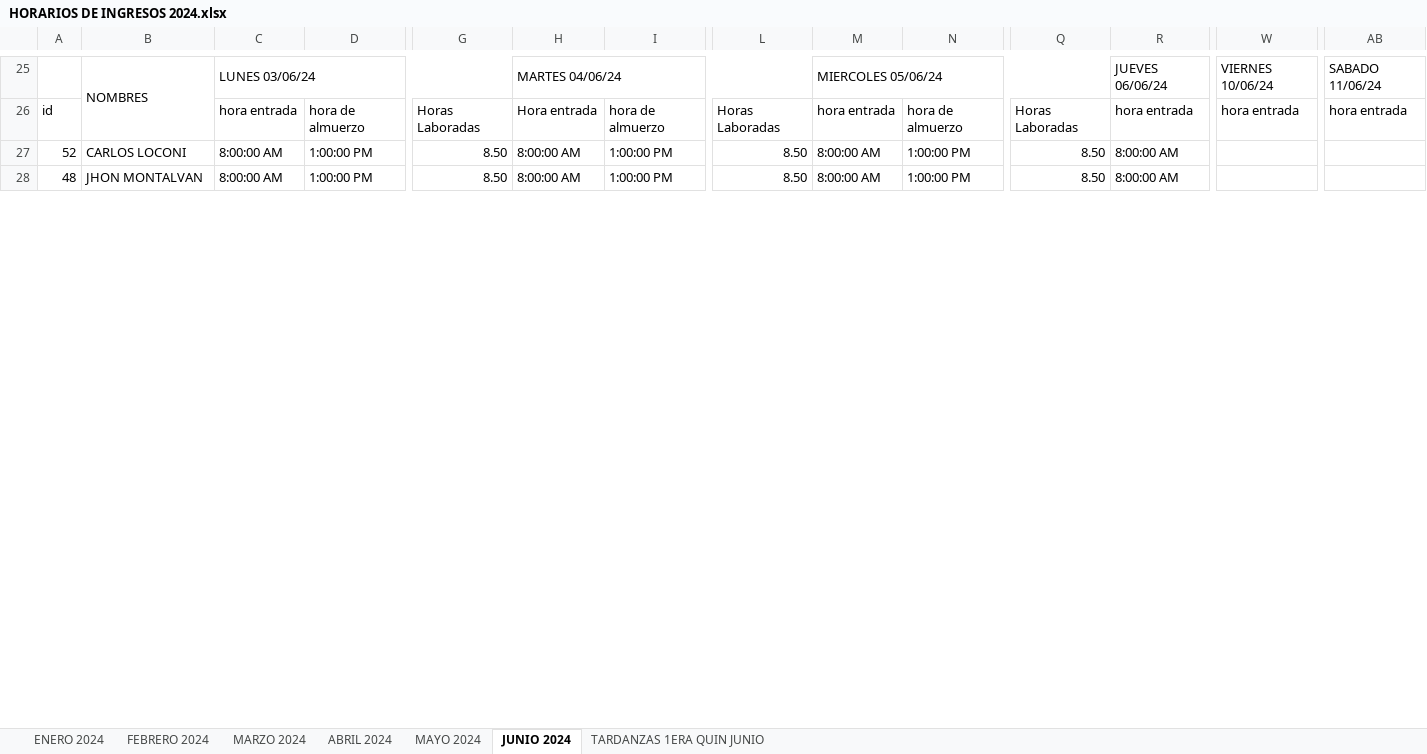
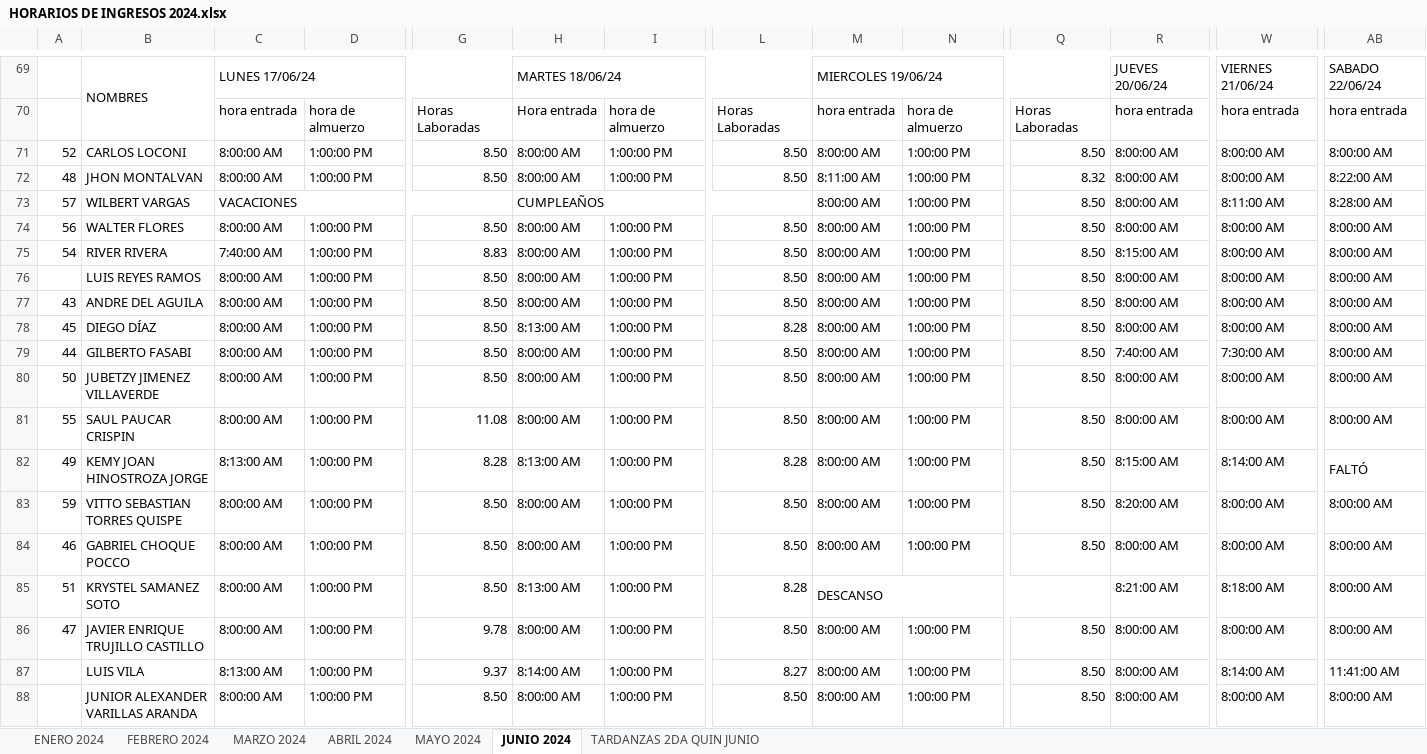
Before and after one commit to Eliseonop/practica-python, an Excel workbook: excel/HORARIOS DE INGRESOS 2024.xlsx, sheet JUNIO 2024, drawn as a sheet; only a part is shown, gaps mark what is left out; the shorter side is filled out with more unchanged rows; values as stored, in another font and other column widths than the file's, no cell formats; addresses are those after the commit; rows hold the shown columns only; the diff covers the shown part only; the diff names each change by its address in the sheet, - before the commit and + after, or states it on an @@ line.

```diff
--- a/excel/HORARIOS DE INGRESOS 2024.xlsx (sheet JUNIO 2024)
+++ b/excel/HORARIOS DE INGRESOS 2024.xlsx (sheet JUNIO 2024)
@@ sheet tab hidden: TARDANZAS 1ERA QUIN JUNIO @@
+sheet tab: TARDANZAS 2DA QUIN JUNIO
-C69: LUNES 03/06/24
+C69: LUNES 17/06/24
-H69: MARTES 04/06/24
+H69: MARTES 18/06/24
-M69: MIERCOLES 05/06/24
+M69: MIERCOLES 19/06/24
-R69: JUEVES 06/06/24
+R69: JUEVES 20/06/24
-W69: VIERNES 10/06/24
+W69: VIERNES 21/06/24
-AB69: SABADO 11/06/24
+AB69: SABADO 22/06/24
-A70: id
+A70: (empty)
+row 71: 52 | CARLOS LOCONI | 8:00:00 AM | 1:00:00 PM | 8.50 | 8:00:00 AM | 1:00:00 PM | 8.50 | 8:00:00 AM | 1:00:00 PM | 8.50 | 8:00:00 AM | 8:00:00 AM | 8:00:00 AM
+row 72: 48 | JHON MONTALVAN | 8:00:00 AM | 1:00:00 PM | 8.50 | 8:00:00 AM | 1:00:00 PM | 8.50 | 8:11:00 AM | 1:00:00 PM | 8.32 | 8:00:00 AM | 8:00:00 AM | 8:22:00 AM
+row 73: 57 | WILBERT VARGAS | VACACIONES |  |  | CUMPLEAÑOS |  |  | 8:00:00 AM | 1:00:00 PM | 8.50 | 8:00:00 AM | 8:11:00 AM | 8:28:00 AM
+row 74: 56 | WALTER FLORES | 8:00:00 AM | 1:00:00 PM | 8.50 | 8:00:00 AM | 1:00:00 PM | 8.50 | 8:00:00 AM | 1:00:00 PM | 8.50 | 8:00:00 AM | 8:00:00 AM | 8:00:00 AM
+row 75: 54 | RIVER RIVERA | 7:40:00 AM | 1:00:00 PM | 8.83 | 8:00:00 AM | 1:00:00 PM | 8.50 | 8:00:00 AM | 1:00:00 PM | 8.50 | 8:15:00 AM | 8:00:00 AM | 8:00:00 AM
+row 76:  | LUIS REYES RAMOS | 8:00:00 AM | 1:00:00 PM | 8.50 | 8:00:00 AM | 1:00:00 PM | 8.50 | 8:00:00 AM | 1:00:00 PM | 8.50 | 8:00:00 AM | 8:00:00 AM | 8:00:00 AM
+row 77: 43 | ANDRE DEL AGUILA | 8:00:00 AM | 1:00:00 PM | 8.50 | 8:00:00 AM | 1:00:00 PM | 8.50 | 8:00:00 AM | 1:00:00 PM | 8.50 | 8:00:00 AM | 8:00:00 AM | 8:00:00 AM
+row 78: 45 | DIEGO DÍAZ | 8:00:00 AM | 1:00:00 PM | 8.50 | 8:13:00 AM | 1:00:00 PM | 8.28 | 8:00:00 AM | 1:00:00 PM | 8.50 | 8:00:00 AM | 8:00:00 AM | 8:00:00 AM
+row 79: 44 | GILBERTO FASABI | 8:00:00 AM | 1:00:00 PM | 8.50 | 8:00:00 AM | 1:00:00 PM | 8.50 | 8:00:00 AM | 1:00:00 PM | 8.50 | 7:40:00 AM | 7:30:00 AM | 8:00:00 AM
+row 80: 50 | JUBETZY JIMENEZ VILLAVERDE | 8:00:00 AM | 1:00:00 PM | 8.50 | 8:00:00 AM | 1:00:00 PM | 8.50 | 8:00:00 AM | 1:00:00 PM | 8.50 | 8:00:00 AM | 8:00:00 AM | 8:00:00 AM
+row 81: 55 | SAUL PAUCAR CRISPIN | 8:00:00 AM | 1:00:00 PM | 11.08 | 8:00:00 AM | 1:00:00 PM | 8.50 | 8:00:00 AM | 1:00:00 PM | 8.50 | 8:00:00 AM | 8:00:00 AM | 8:00:00 AM
+row 82: 49 | KEMY JOAN HINOSTROZA JORGE | 8:13:00 AM | 1:00:00 PM | 8.28 | 8:13:00 AM | 1:00:00 PM | 8.28 | 8:00:00 AM | 1:00:00 PM | 8.50 | 8:15:00 AM | 8:14:00 AM | FALTÓ
+row 83: 59 | VITTO SEBASTIAN TORRES QUISPE | 8:00:00 AM | 1:00:00 PM | 8.50 | 8:00:00 AM | 1:00:00 PM | 8.50 | 8:00:00 AM | 1:00:00 PM | 8.50 | 8:20:00 AM | 8:00:00 AM | 8:00:00 AM
+row 84: 46 | GABRIEL CHOQUE POCCO | 8:00:00 AM | 1:00:00 PM | 8.50 | 8:00:00 AM | 1:00:00 PM | 8.50 | 8:00:00 AM | 1:00:00 PM | 8.50 | 8:00:00 AM | 8:00:00 AM | 8:00:00 AM
+row 85: 51 | KRYSTEL SAMANEZ SOTO | 8:00:00 AM | 1:00:00 PM | 8.50 | 8:13:00 AM | 1:00:00 PM | 8.28 | DESCANSO |  |  | 8:21:00 AM | 8:18:00 AM | 8:00:00 AM
+row 86: 47 | JAVIER ENRIQUE TRUJILLO CASTILLO | 8:00:00 AM | 1:00:00 PM | 9.78 | 8:00:00 AM | 1:00:00 PM | 8.50 | 8:00:00 AM | 1:00:00 PM | 8.50 | 8:00:00 AM | 8:00:00 AM | 8:00:00 AM
+row 87:  | LUIS VILA | 8:13:00 AM | 1:00:00 PM | 9.37 | 8:14:00 AM | 1:00:00 PM | 8.27 | 8:00:00 AM | 1:00:00 PM | 8.50 | 8:00:00 AM | 8:14:00 AM | 11:41:00 AM
+row 88:  | JUNIOR ALEXANDER VARILLAS ARANDA | 8:00:00 AM | 1:00:00 PM | 8.50 | 8:00:00 AM | 1:00:00 PM | 8.50 | 8:00:00 AM | 1:00:00 PM | 8.50 | 8:00:00 AM | 8:00:00 AM | 8:00:00 AM
```
Also changed, not shown: 69 added rows, 21 removed rows, 93 edited cells and merged cells elsewhere in this sheet, cell formats, formulas that keep their value, 3 other files.
